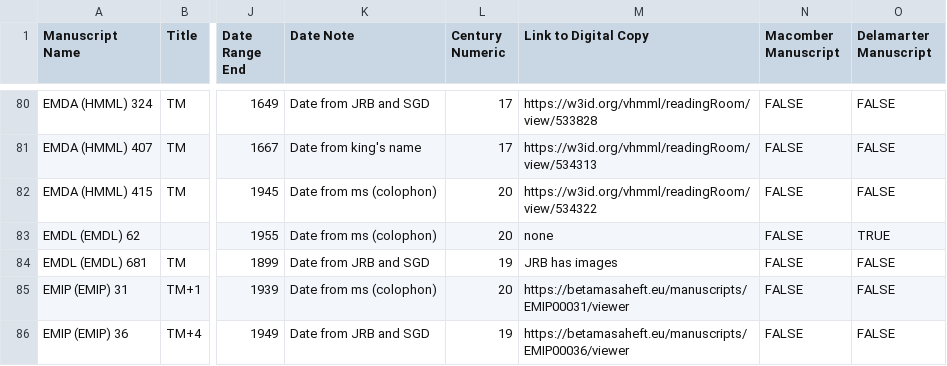
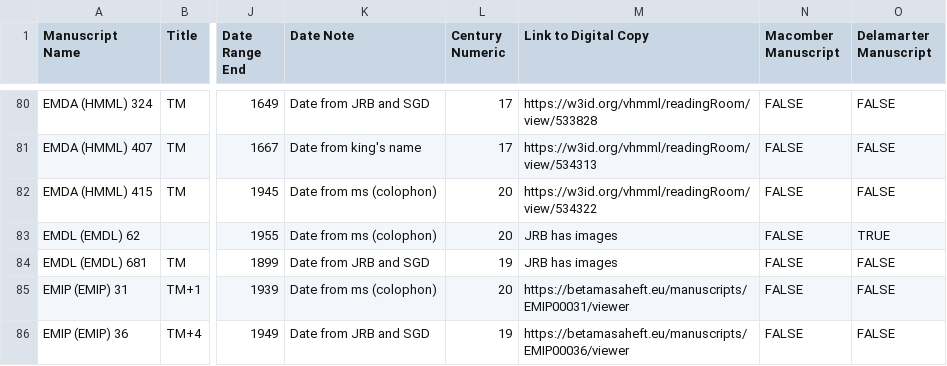
Before and after one commit to Princeton-CDH/pemm-data, a CSV file: data/manuscript.csv, drawn as a sheet; only a part is shown, gaps mark what is left out; the diff names each change by its address in the sheet, - before the commit and + after, or states it on an @@ line.

Commit message:
Automatic data updates from PEMM
Co-authored-by: jebrowngfu <67165137+jebrowngfu@users.noreply.github.com>

```diff
--- a/data/manuscript.csv
+++ b/data/manuscript.csv
-M83 (Link to Digital Copy): none
+M83 (Link to Digital Copy): JRB has images
```
